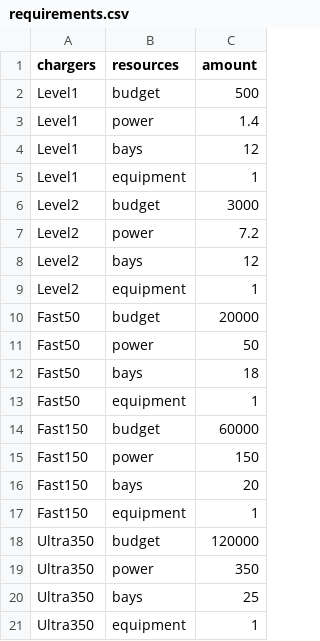
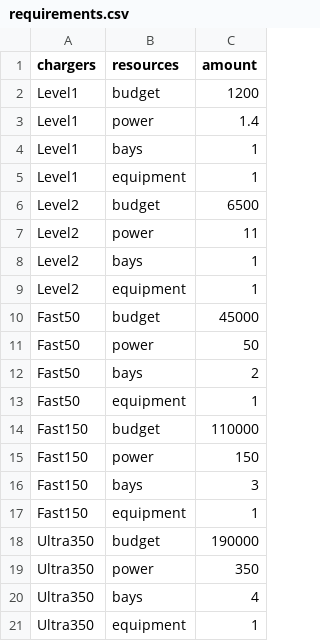
Before and after one commit to spurschke98/Gurobi-EV-Charging-Example, a CSV file: data_files/requirements.csv, drawn as a sheet.

```diff
--- a/data_files/requirements.csv
+++ b/data_files/requirements.csv
@@ -1,21 +1,21 @@
 chargers,resources,amount
-Level1,budget,500
+Level1,budget,1200
 Level1,power,1.4
-Level1,bays,12
+Level1,bays,1
 Level1,equipment,1
-Level2,budget,3000
-Level2,power,7.2
-Level2,bays,12
+Level2,budget,6500
+Level2,power,11
+Level2,bays,1
 Level2,equipment,1
-Fast50,budget,20000
+Fast50,budget,45000
 Fast50,power,50
-Fast50,bays,18
+Fast50,bays,2
 Fast50,equipment,1
-Fast150,budget,60000
+Fast150,budget,110000
 Fast150,power,150
-Fast150,bays,20
+Fast150,bays,3
 Fast150,equipment,1
-Ultra350,budget,120000
+Ultra350,budget,190000
 Ultra350,power,350
-Ultra350,bays,25
+Ultra350,bays,4
 Ultra350,equipment,1
```
Also changed, not shown: 7 other files.
